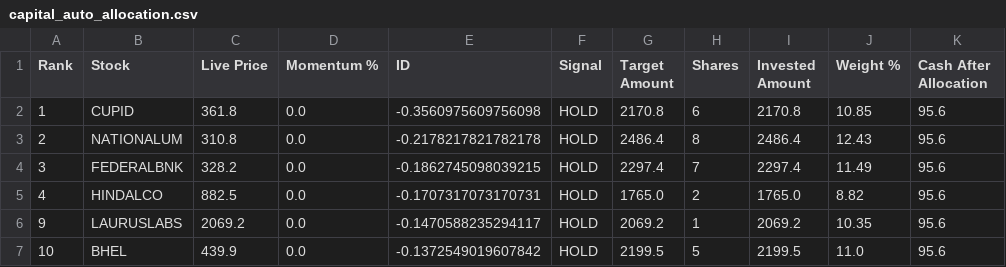
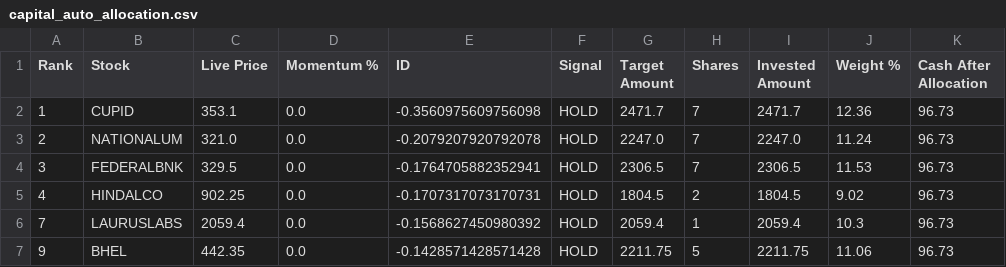
Before and after one commit to balasankar041-lang/moment, a CSV file: capital_auto_allocation.csv, drawn as a sheet; only a part is shown; the diff covers the shown part only.

```diff
--- a/capital_auto_allocation.csv
+++ b/capital_auto_allocation.csv
@@ -1,7 +1,7 @@
 Rank,Stock,Live Price,Momentum %,ID,Signal,Target Amount,Shares,Invested Amount,Weight %,Cash After Allocation
-1,CUPID,361.8,0.0,-0.3560975609756098,HOLD,2170.8,6,2170.8,10.85,95.6
-2,NATIONALUM,310.8,0.0,-0.2178217821782178,HOLD,2486.4,8,2486.4,12.43,95.6
-3,FEDERALBNK,328.2,0.0,-0.1862745098039215,HOLD,2297.4,7,2297.4,11.49,95.6
-4,HINDALCO,882.5,0.0,-0.1707317073170731,HOLD,1765.0,2,1765.0,8.82,95.6
-9,LAURUSLABS,2069.2,0.0,-0.1470588235294117,HOLD,2069.2,1,2069.2,10.35,95.6
-10,BHEL,439.9,0.0,-0.1372549019607842,HOLD,2199.5,5,2199.5,11.0,95.6
+1,CUPID,353.1,0.0,-0.3560975609756098,HOLD,2471.7,7,2471.7,12.36,96.73
+2,NATIONALUM,321.0,0.0,-0.2079207920792078,HOLD,2247.0,7,2247.0,11.24,96.73
+3,FEDERALBNK,329.5,0.0,-0.1764705882352941,HOLD,2306.5,7,2306.5,11.53,96.73
+4,HINDALCO,902.25,0.0,-0.1707317073170731,HOLD,1804.5,2,1804.5,9.02,96.73
+7,LAURUSLABS,2059.4,0.0,-0.1568627450980392,HOLD,2059.4,1,2059.4,10.3,96.73
+9,BHEL,442.35,0.0,-0.1428571428571428,HOLD,2211.75,5,2211.75,11.06,96.73
```
Also changed, not shown: 2 added rows, 2 removed rows and 12 edited cells elsewhere in this file.
